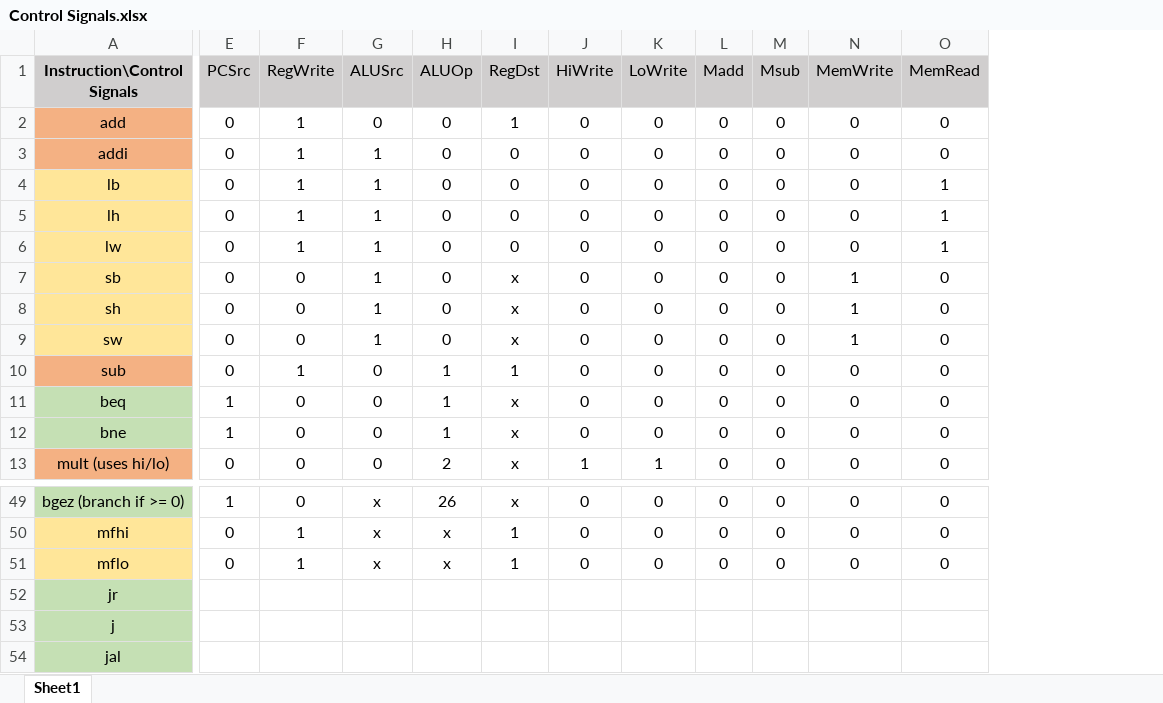
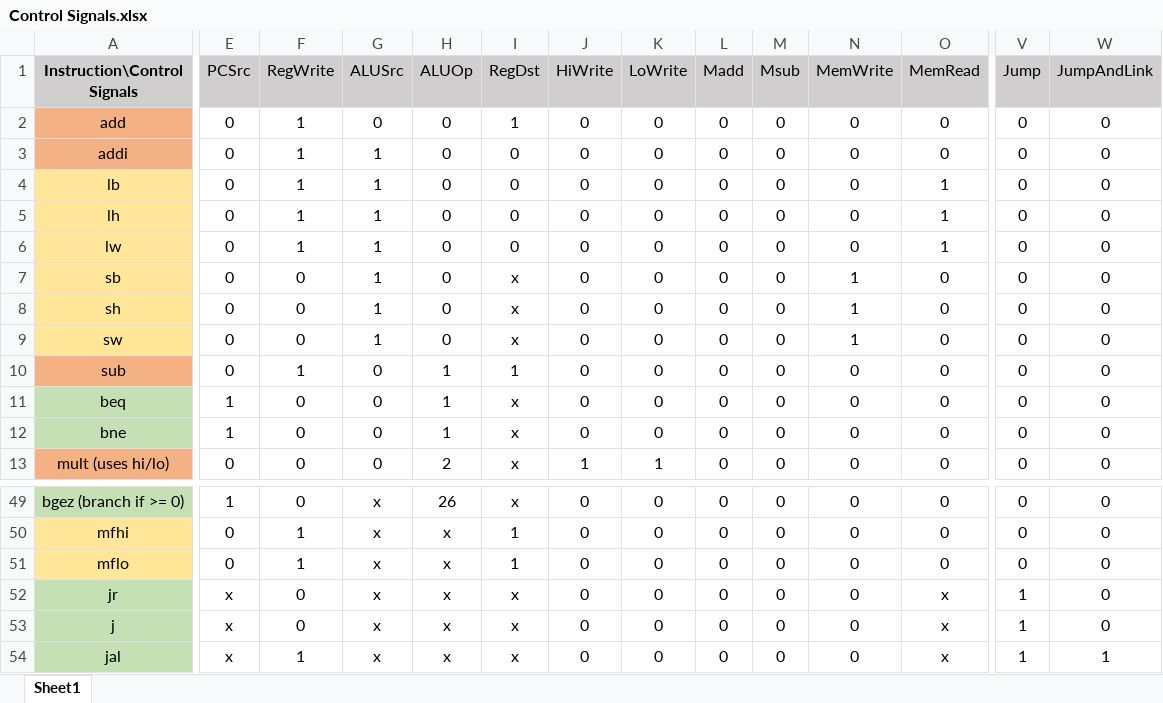
Before and after one commit to rbnprdy/MIPSProcessor, an Excel workbook: Control Signals.xlsx, sheet Sheet1, drawn as a sheet; only a part is shown, gaps mark what is left out; values as stored, in another font and other column widths than the file's, no borders; the diff covers the shown part only; the diff names each change by its address in the sheet, - before the commit and + after, or states it on an @@ line.

Commit message:
Trying to merge control signals

```diff
--- a/Control Signals.xlsx (sheet Sheet1)
+++ b/Control Signals.xlsx (sheet Sheet1)
+column V (Jump), rows 2-13: all 0; rows 49-54: 0 | 0 | 0 | 1 | 1 | 1
+column W (JumpAndLink), rows 2-13: all 0; rows 49-54: 0 | 0 | 0 | 0 | 0 | 1
-E52:E54 (PCSrc): (empty)
+E52:E54 (PCSrc): x
-F52:F53 (RegWrite): (empty)
+F52:F53 (RegWrite): 0
-G52:G54 (ALUSrc): (empty)
+G52:G54 (ALUSrc): x
-H52:H54 (ALUOp): (empty)
+H52:H54 (ALUOp): x
-I52:I54 (RegDst): (empty)
+I52:I54 (RegDst): x
-J52:J54 (HiWrite): (empty)
+J52:J54 (HiWrite): 0
-K52:K54 (LoWrite): (empty)
+K52:K54 (LoWrite): 0
-L52:L54 (Madd): (empty)
+L52:L54 (Madd): 0
-M52:M54 (Msub): (empty)
+M52:M54 (Msub): 0
-N52:N54 (MemWrite): (empty)
+N52:N54 (MemWrite): 0
-O52:O54 (MemRead): (empty)
+O52:O54 (MemRead): x
-F54 (RegWrite): (empty)
+F54 (RegWrite): 1
```
Also changed, not shown: 24 edited cells elsewhere in this sheet.
